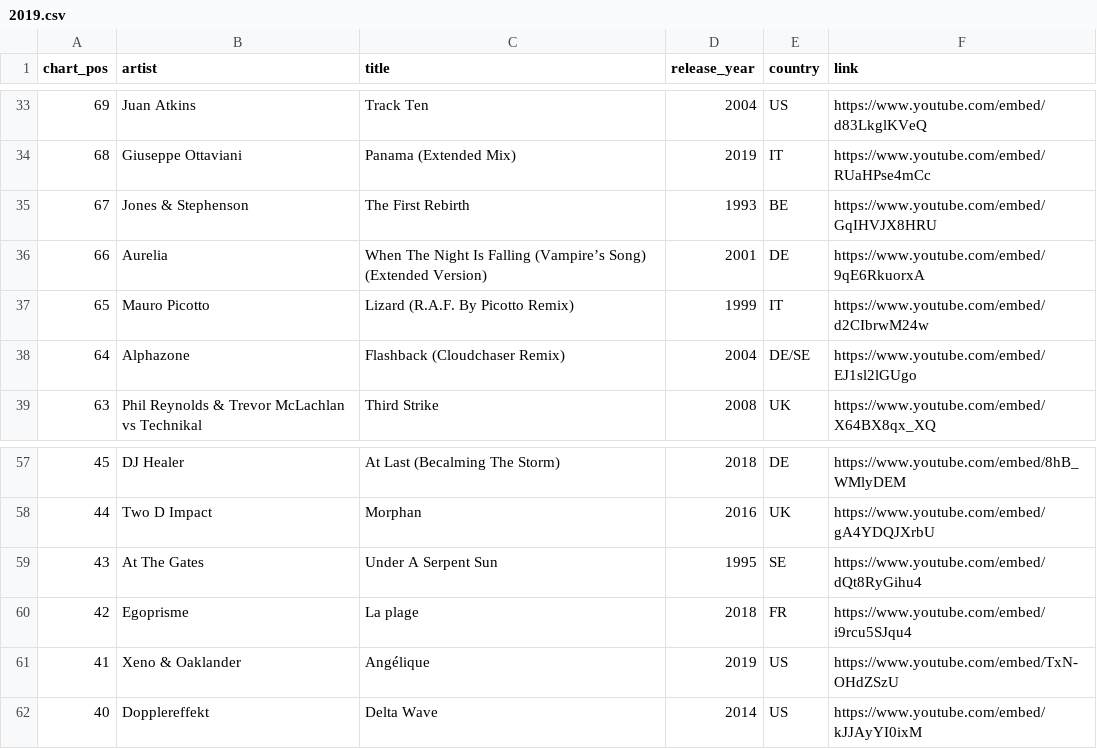
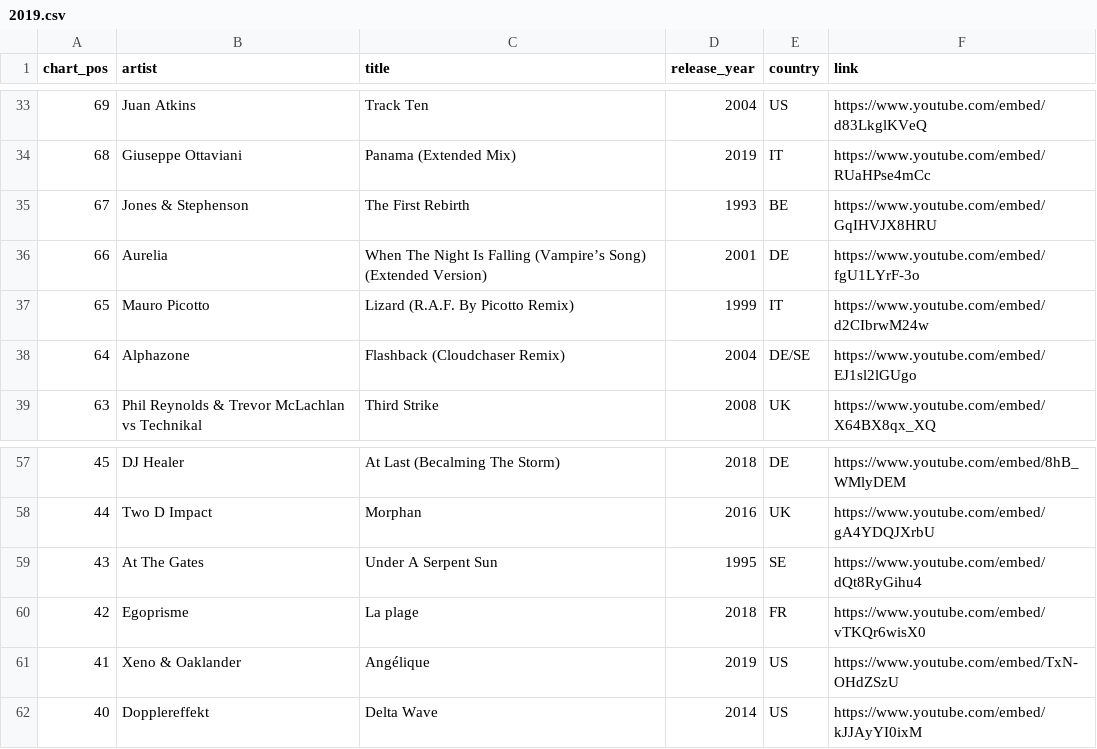
Before and after one commit to erikjalevik/top100, a CSV file: _data/2019.csv, drawn as a sheet; only a part is shown, gaps mark what is left out.

Commit message:
Fix some video links

```diff
--- a/_data/2019.csv
+++ b/_data/2019.csv
@@ -35,3 +35,3 @@ chart_pos,artist,title,release_year,country,link
 67,"Jones & Stephenson","The First Rebirth",1993,BE,https://www.youtube.com/embed/GqIHVJX8HRU
-66,Aurelia,"When The Night Is Falling (Vampire’s Song) (Extended Version)",2001,DE,https://www.youtube.com/embed/9qE6RkuorxA
+66,Aurelia,"When The Night Is Falling (Vampire’s Song) (Extended Version)",2001,DE,https://www.youtube.com/embed/fgU1LYrF-3o
 65,"Mauro Picotto","Lizard (R.A.F. By Picotto Remix)",1999,IT,https://www.youtube.com/embed/d2CIbrwM24w
@@ -59,3 +59,3 @@ chart_pos,artist,title,release_year,country,link
 43,"At The Gates","Under A Serpent Sun",1995,SE,https://www.youtube.com/embed/dQt8RyGihu4
-42,Egoprisme,"La plage",2018,FR,https://www.youtube.com/embed/i9rcu5SJqu4
+42,Egoprisme,"La plage",2018,FR,https://www.youtube.com/embed/vTKQr6wisX0
 41,"Xeno & Oaklander","Angélique",2019,US,https://www.youtube.com/embed/TxN-OHdZSzU
```
Also changed, not shown: 1 other file.
